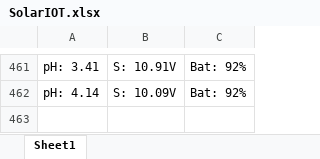
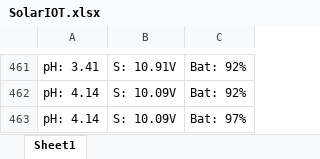
Before and after one commit to dipankar11137/Water-IOT, an Excel workbook: src/Images/excel/SolarIOT.xlsx, sheet Sheet1, drawn as a sheet; only a part is shown, gaps mark what is left out; values as stored, in another font and other column widths than the file's, no borders; the diff names each change by its address in the sheet, - before the commit and + after, or states it on an @@ line.

```diff
--- a/src/Images/excel/SolarIOT.xlsx (sheet Sheet1)
+++ b/src/Images/excel/SolarIOT.xlsx (sheet Sheet1)
+row 463: pH: 4.14 | S: 10.09V | Bat: 97%
```
Also changed, not shown: 11 other files.
